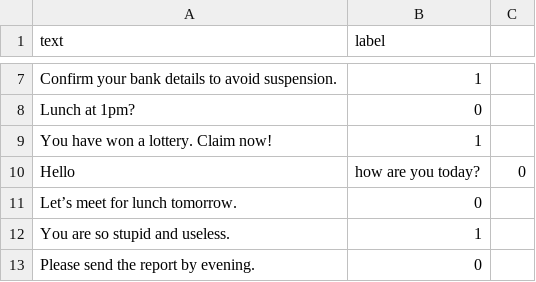
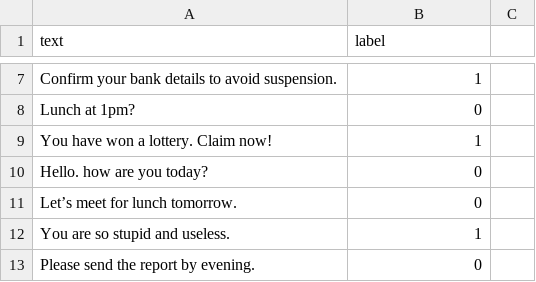
Before and after one commit to Legion-02/AI-phising-detection-tool, a CSV file: data/raw/phishing_emails.csv, drawn as a sheet; only a part is shown, gaps mark what is left out.

Commit message:
Update phishing_emails.csv

```diff
--- a/data/raw/phishing_emails.csv
+++ b/data/raw/phishing_emails.csv
@@ -9,3 +9,3 @@ Lunch at 1pm?,0
 You have won a lottery. Claim now!,1
-Hello, how are you today?,0
+Hello. how are you today?,0
 Let’s meet for lunch tomorrow.,0
```
